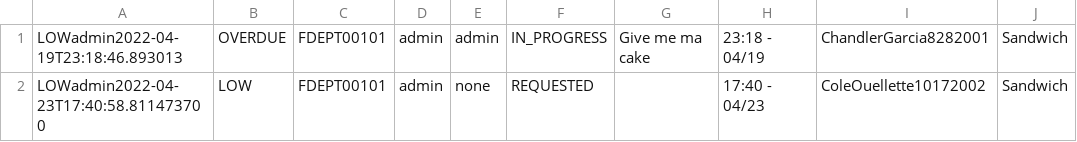
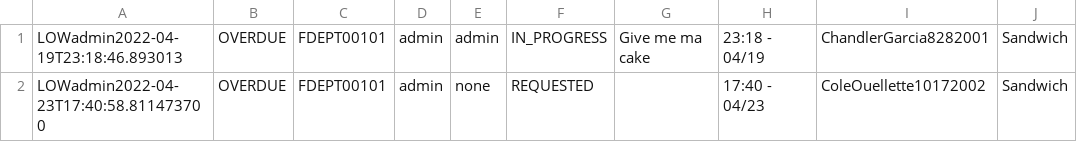
Before and after one commit to CS3733-D22-Team-D/CS3733-D22-Team-D-Application, a CSV file: MealDeliveryRequest_save.csv, drawn as a sheet; only a part is shown; the diff names each change by its address in the sheet, - before the commit and + after, or states it on an @@ line.

```diff
--- a/MealDeliveryRequest_save.csv
+++ b/MealDeliveryRequest_save.csv
-B2: LOW
+B2: OVERDUE
```
Also changed, not shown: MedicineRequest_save.csv, 1 other file.
